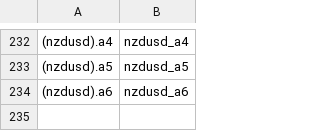
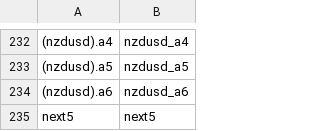
Before and after one commit to benlvovsky/stockdatamine, a CSV file: attributelist.csv, drawn as a sheet; only a part is shown, gaps mark what is left out.

```diff
--- a/attributelist.csv
+++ b/attributelist.csv
@@ -234 +234,2 @@
 (nzdusd).a6,nzdusd_a6
+next5, next5
```
Also changed, not shown: 6 other files.
